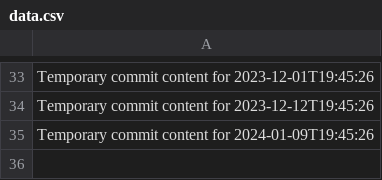
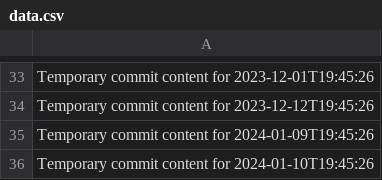
Before and after one commit to eric27014404/sturdy-guide, a CSV file: data.csv, drawn as a sheet; only a part is shown, gaps mark what is left out.

```diff
--- a/data.csv
+++ b/data.csv
@@ -35 +35,2 @@ Temporary commit content for 2023-12-12T19:45:26
 Temporary commit content for 2024-01-09T19:45:26
+Temporary commit content for 2024-01-10T19:45:26
```
